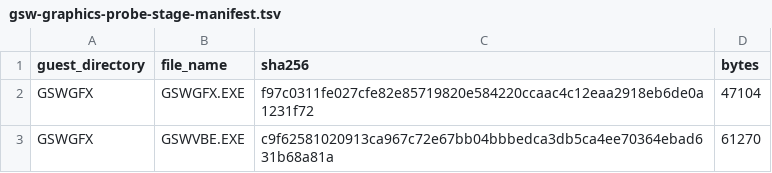
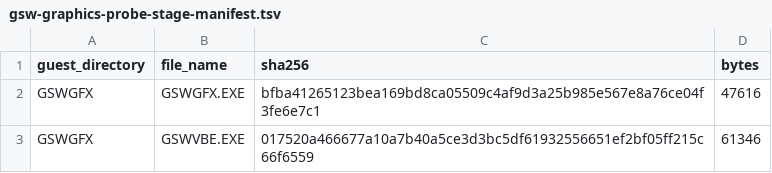
Before and after one commit to Retvrn99/RETVRN99, a TSV file: drivers/win98/gsw-graphics-probe-stage-manifest.tsv, drawn as a sheet.

Commit message:
Complete bounded Windows 98 graphics probe

```diff
--- a/drivers/win98/gsw-graphics-probe-stage-manifest.tsv
+++ b/drivers/win98/gsw-graphics-probe-stage-manifest.tsv
@@ -1,3 +1,3 @@
 guest_directory	file_name	sha256	bytes
-GSWGFX	GSWGFX.EXE	f97c0311fe027cfe82e85719820e584220ccaac4c12eaa2918eb6de0a1231f72	47104
-GSWGFX	GSWVBE.EXE	c9f62581020913ca967c72e67bb04bbbedca3db5ca4ee70364ebad631b68a81a	61270
+GSWGFX	GSWGFX.EXE	bfba41265123bea169bd8ca05509c4af9d3a25b985e567e8a76ce04f3fe6e7c1	47616
+GSWGFX	GSWVBE.EXE	017520a466677a10a7b40a5ce3d3bc5df61932556651ef2bf05ff215c66f6559	61346
```
Also changed, not shown: 11 other files.
